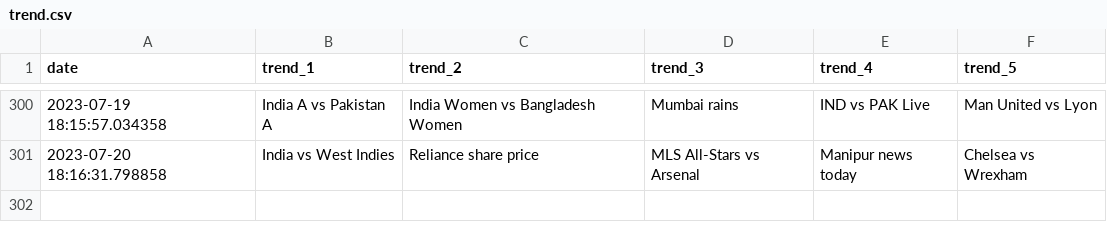
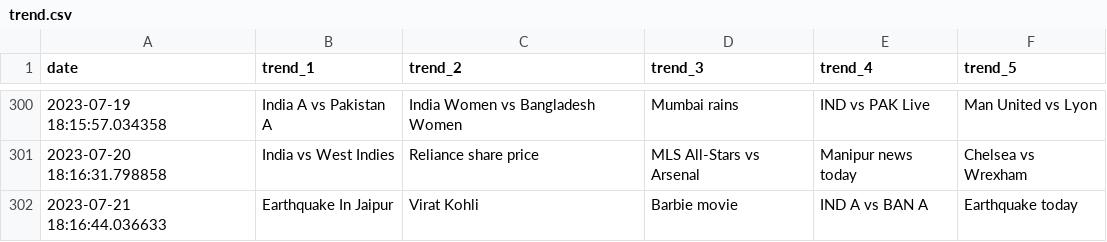
Before and after one commit to iusekarma/trendlogger, a CSV file: trend.csv, drawn as a sheet; only a part is shown, gaps mark what is left out; the diff names each change by its address in the sheet, - before the commit and + after, or states it on an @@ line.

```diff
--- a/trend.csv
+++ b/trend.csv
+row 302: 2023-07-21 18:16:44.036633 | Earthquake In Jaipur | Virat Kohli | Barbie movie | IND A vs BAN A | Earthquake today
```
Also changed, not shown: 1 other file.
